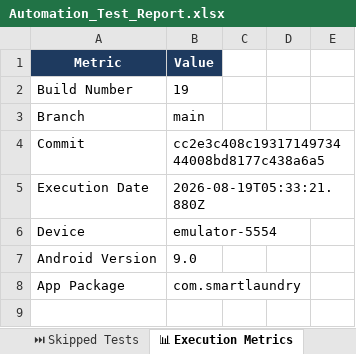
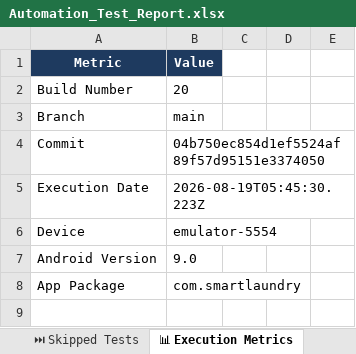
Before and after one commit to ssuhelbasha/Smart-Laundry-Management, an Excel workbook: reports/appium/latest/excel/Automation_Test_Report.xlsx, sheet 📊 Execution Metrics, drawn as a sheet; only a part is shown; values as stored, in another font and other column widths than the file's, no borders; the diff names each change by its address in the sheet, - before the commit and + after, or states it on an @@ line.

```diff
--- a/reports/appium/latest/excel/Automation_Test_Report.xlsx (sheet 📊 Execution Metrics)
+++ b/reports/appium/latest/excel/Automation_Test_Report.xlsx (sheet 📊 Execution Metrics)
-B2: 19
+B2: 20
-B4: cc2e3c408c1931714973444008bd8177c438a6a5
+B4: 04b750ec854d1ef5524af89f57d95151e3374050
-B5: 2026-08-19T05:33:21.880Z
+B5: 2026-08-19T05:45:30.223Z
```
Also changed, not shown: sheet ✅ Passed Tests, sheet All Test Cases, 4 other files.
